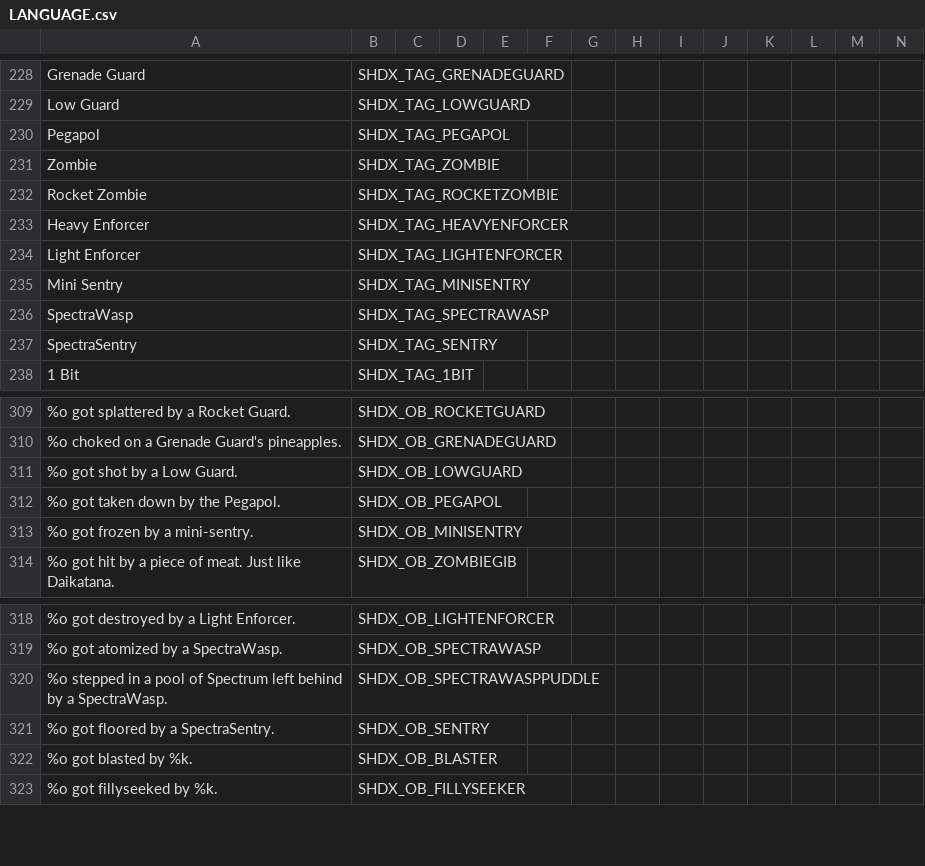
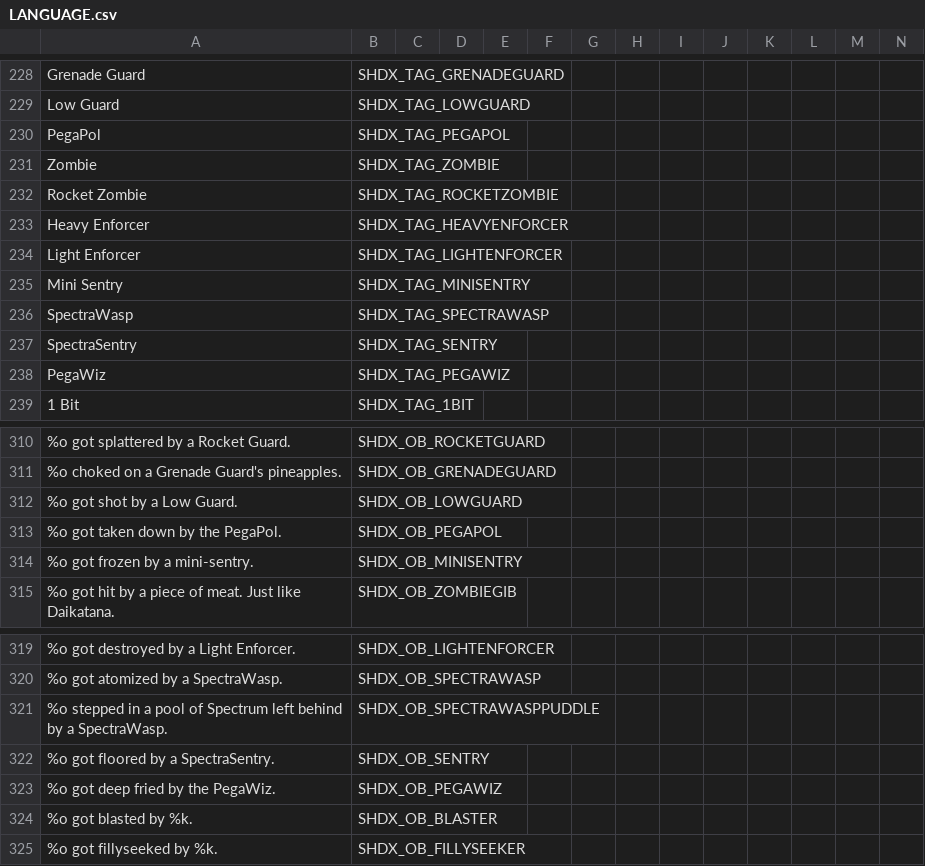
Before and after one commit to marius851000/ScootHardDX, a CSV file: LANGUAGE.csv, drawn as a sheet; only a part is shown, gaps mark what is left out; addresses are those after the commit; rows hold the shown columns only; the diff names each change by its address in the sheet, - before the commit and + after, or states it on an @@ line.

Commit message:
add tag and obituary for PegaWiz.

```diff
--- a/LANGUAGE.csv
+++ b/LANGUAGE.csv
-A230: Pegapol
+A230: PegaPol
+row 238: PegaWiz | SHDX_TAG_PEGAWIZ
-A313: %o got taken down by the Pegapol.
+A313: %o got taken down by the PegaPol.
+row 323: %o got deep fried by the PegaWiz. | SHDX_OB_PEGAWIZ
```
Also changed, not shown: 1 other file.
